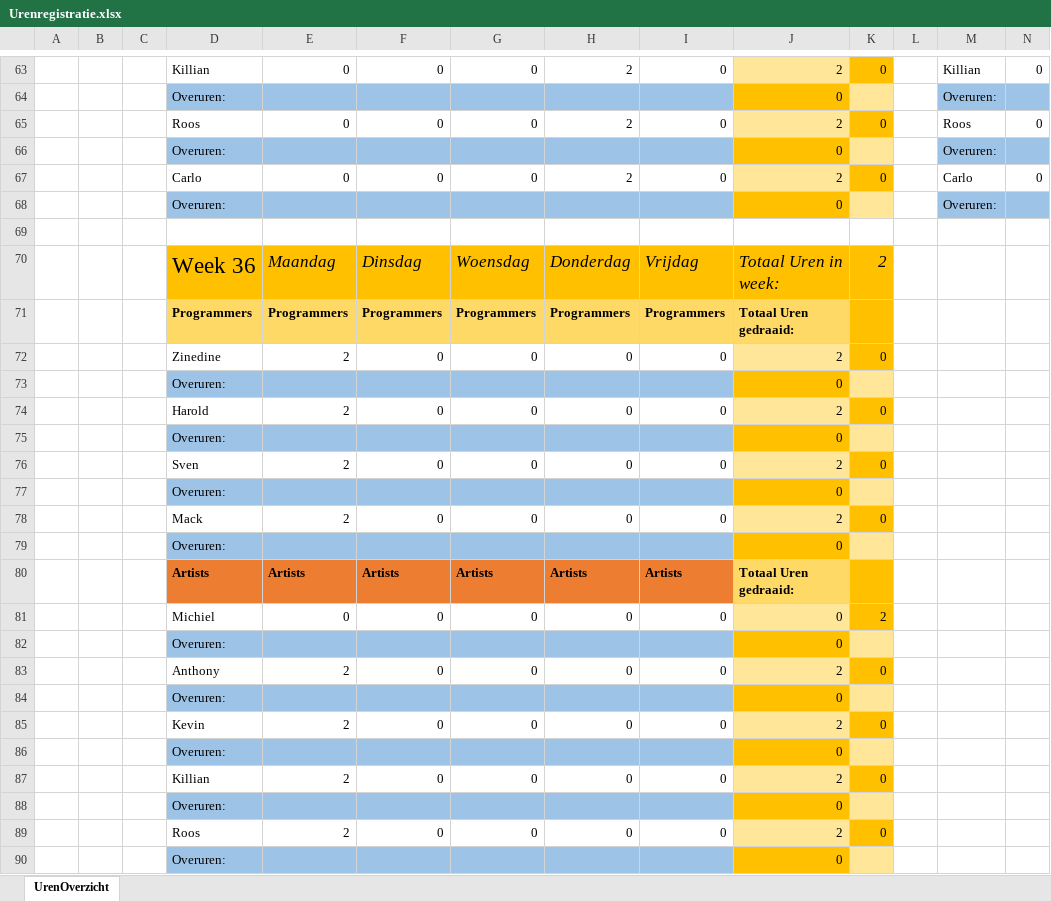
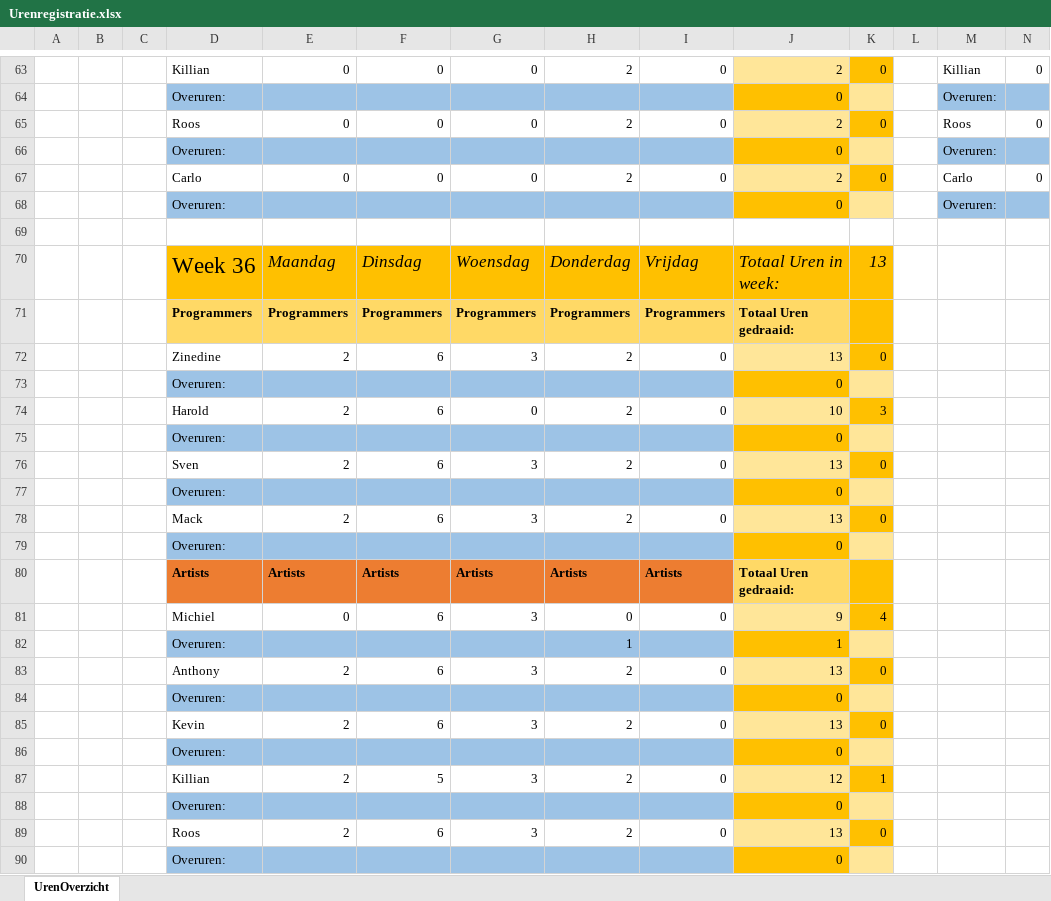
Before and after one commit to kvk4life/Gamelab_3, an Excel workbook: Urenregistratie/Urenregistratie.xlsx, sheet UrenOverzicht, drawn as a sheet; only a part is shown, gaps mark what is left out; values as stored, in another font and other column widths than the file's, no borders; conditional formats not drawn; removed rows and columns are numbered as before the commit, all else as after; rows hold the shown columns only; the diff covers the shown part only; the diff names each change by its address in the sheet, - before the commit and + after, or states it on an @@ line.

Commit message:
Planning en urenregistratie

```diff
--- a/Urenregistratie/Urenregistratie.xlsx (sheet UrenOverzicht)
+++ b/Urenregistratie/Urenregistratie.xlsx (sheet UrenOverzicht)
-K70: 2
+K70: 13
-F72: 0
+F72: 6
-G72: 0
+G72: 3
-H72: 0
+H72: 2
-J72: 2
+J72: 13
-F74: 0
+F74: 6
-H74: 0
+H74: 2
-J74: 2
+J74: 10
-K74: 0
+K74: 3
-F76: 0
+F76: 6
-G76: 0
+G76: 3
-H76: 0
+H76: 2
-J76: 2
+J76: 13
-F78: 0
+F78: 6
-G78: 0
+G78: 3
-H78: 0
+H78: 2
-J78: 2
+J78: 13
-F81: 0
+F81: 6
-G81: 0
+G81: 3
-J81: 0
+J81: 9
-K81: 2
+K81: 4
+row 82:  |  |  | Overuren: |  |  |  | 1 |  | 1
+row 83:  |  |  | Anthony | 2 | 6 | 3 | 2 | 0 | 13 | 0
-row 83:  |  |  | Anthony | 2 | 0 | 0 | 0 | 0 | 2 | 0
+row 85:  |  |  | Kevin | 2 | 6 | 3 | 2 | 0 | 13 | 0
-row 85:  |  |  | Kevin | 2 | 0 | 0 | 0 | 0 | 2 | 0
+row 87:  |  |  | Killian | 2 | 5 | 3 | 2 | 0 | 12 | 1
-row 87:  |  |  | Killian | 2 | 0 | 0 | 0 | 0 | 2 | 0
+row 89:  |  |  | Roos | 2 | 6 | 3 | 2 | 0 | 13 | 0
-row 89:  |  |  | Roos | 2 | 0 | 0 | 0 | 0 | 2 | 0
-row 90:  |  |  | Overuren: |  |  |  |  |  | 0
```
Also changed, not shown: 23 edited cells elsewhere in this sheet, formulas that keep their value, Asset Lists/Asset_List_Codes.xlsx, Planning/Planning_GL3.xlsx, 1 other file.
